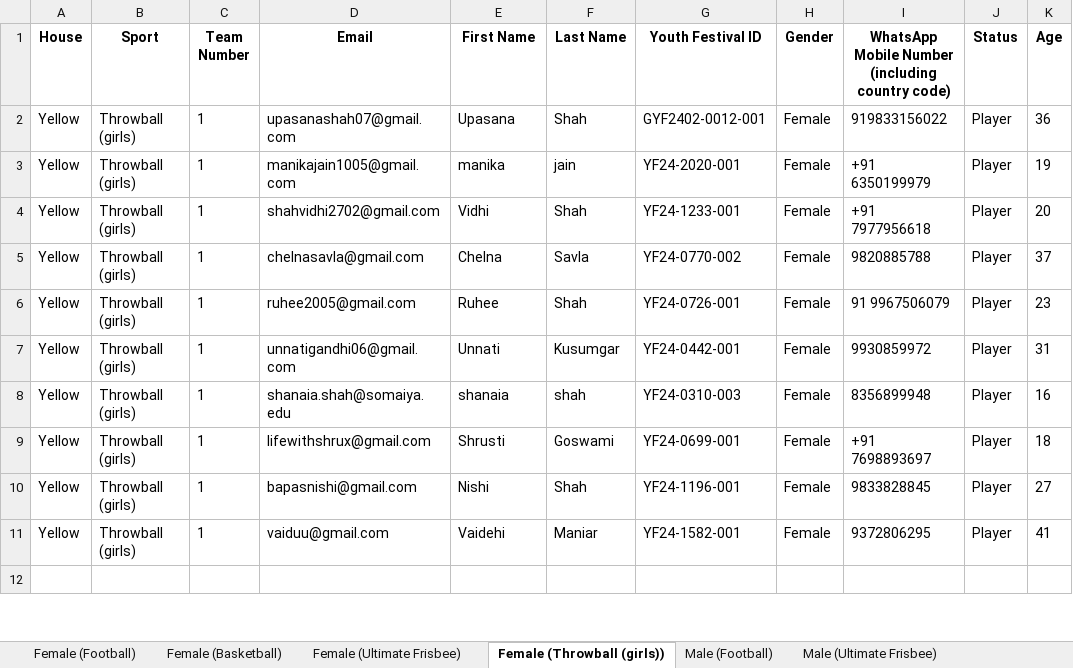
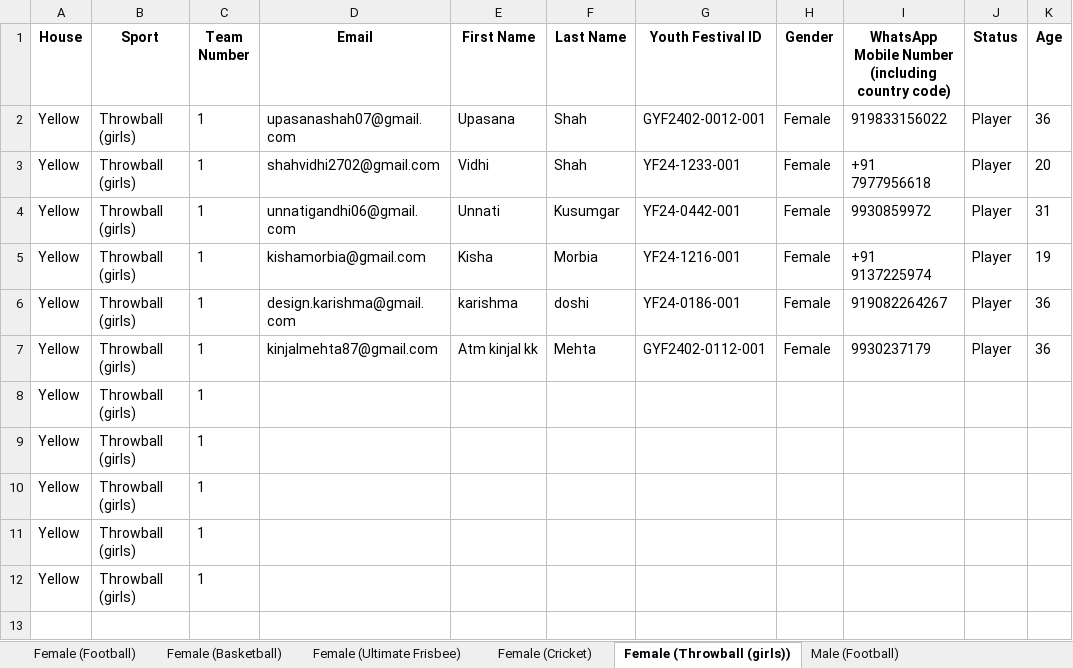
Before and after one commit to MehtaPreeyam/Allocation_Engine, an Excel workbook: allocations.xlsx, sheet Female (Throwball (girls)), drawn as a sheet; only a part is shown; values as stored, in another font and other column widths than the file's, no borders; removed rows and columns are numbered as before the commit, all else as after; the diff covers the shown part only; the diff names each change by its address in the sheet, - before the commit and + after, or states it on an @@ line.

```diff
--- a/allocations.xlsx (sheet Female (Throwball (girls)))
+++ b/allocations.xlsx (sheet Female (Throwball (girls)))
+sheet tab: Female (Cricket)
-row 3: Yellow | Throwball (girls) | 1 | manikajain1005@gmail.com | manika | jain | YF24-2020-001 | Female | +91 6350199979 | Player | 19
-row 5: Yellow | Throwball (girls) | 1 | chelnasavla@gmail.com | Chelna | Savla | YF24-0770-002 | Female | 9820885788 | Player | 37
-row 6: Yellow | Throwball (girls) | 1 | ruhee2005@gmail.com | Ruhee | Shah | YF24-0726-001 | Female | 91 9967506079 | Player | 23
-D5 (Email): shanaia.shah@somaiya.edu
+D5 (Email): kishamorbia@gmail.com
-E5 (First Name): shanaia
+E5 (First Name): Kisha
-F5 (Last Name): shah
+F5 (Last Name): Morbia
-G5 (Youth Festival ID): YF24-0310-003
+G5 (Youth Festival ID): YF24-1216-001
-I5: 8356899948
+I5: +91 9137225974
-K5 (Age): 16
+K5 (Age): 19
-D6 (Email): lifewithshrux@gmail.com
+D6 (Email): design.karishma@gmail.com
-E6 (First Name): Shrusti
+E6 (First Name): karishma
-F6 (Last Name): Goswami
+F6 (Last Name): doshi
-G6 (Youth Festival ID): YF24-0699-001
+G6 (Youth Festival ID): YF24-0186-001
-I6: +91 7698893697
+I6: 919082264267
-K6 (Age): 18
+K6 (Age): 36
-D7 (Email): bapasnishi@gmail.com
+D7 (Email): kinjalmehta87@gmail.com
-E7 (First Name): Nishi
+E7 (First Name): Atm kinjal kk
-F7 (Last Name): Shah
+F7 (Last Name): Mehta
-G7 (Youth Festival ID): YF24-1196-001
+G7 (Youth Festival ID): GYF2402-0112-001
-I7: 9833828845
+I7: 9930237179
-K7 (Age): 27
+K7 (Age): 36
-row 11: Yellow | Throwball (girls) | 1 | vaiduu@gmail.com | Vaidehi | Maniar | YF24-1582-001 | Female | 9372806295 | Player | 41
+row 8: Yellow | Throwball (girls) | 1
+row 9: Yellow | Throwball (girls) | 1
+row 10: Yellow | Throwball (girls) | 1
+row 11: Yellow | Throwball (girls) | 1
+row 12: Yellow | Throwball (girls) | 1
```
Also changed, not shown: 130 added rows, 27 removed rows and 165 edited cells elsewhere in this sheet, sheet Male (Cricket), sheet Male (Football), sheet Male (Ultimate Frisbee), sheet Male (Basketball), sheet Male (Volleyball (boys)), sheet Female (Ultimate Frisbee), 2 more sheets, other sheet tabs, individual_allocations.xlsx, marquees.xlsx, 3 other files.
